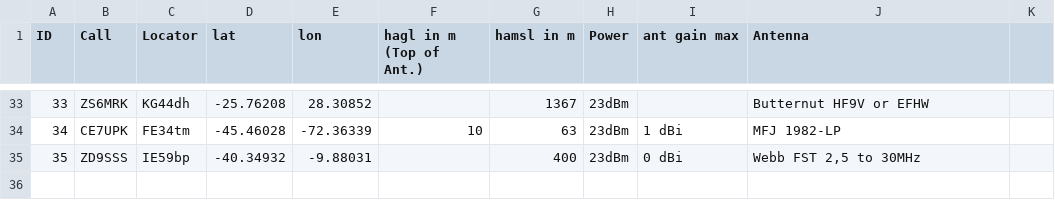
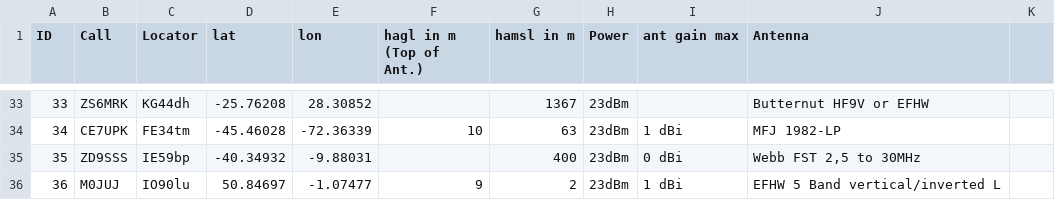
Before and after one commit to HB9VQQ/WSPRBeacon, a CSV file: Beacon List.csv, drawn as a sheet; only a part is shown, gaps mark what is left out.

Commit message:
Add files via upload

```diff
--- a/Beacon List.csv
+++ b/Beacon List.csv
@@ -35 +35,2 @@ ID,Call,Locator,lat,lon,hagl in m (Top of Ant.),hamsl in m,Power,ant gain max,An
 35,ZD9SSS,IE59bp,-40.34932,-9.88031,,400,23dBm,0 dBi,"Webb FST 2,5 to 30MHz",
+36,M0JUJ,IO90lu,50.84697,-1.07477,9,2,23dBm,1 dBi,EFHW 5 Band vertical/inverted L,
```
